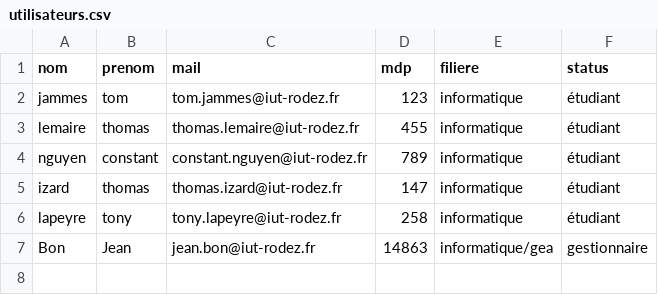
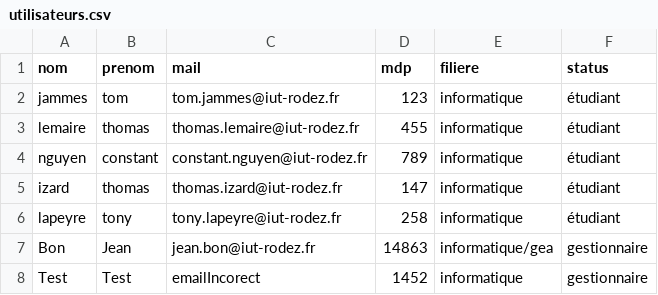
Before and after one commit to chips-couscous/sae-salon-eureka, a CSV file: utilisateurs.csv, drawn as a sheet.

```diff
--- a/utilisateurs.csv
+++ b/utilisateurs.csv
@@ -7 +7,2 @@ lapeyre;tony;tony.lapeyre@iut-rodez.fr;258;informatique;étudiant
 Bon;Jean;jean.bon@iut-rodez.fr;14863;informatique/gea;gestionnaire
+Test;Test;emailIncorect;1452;informatique;gestionnaire
```
Also changed, not shown: 2 other files.
